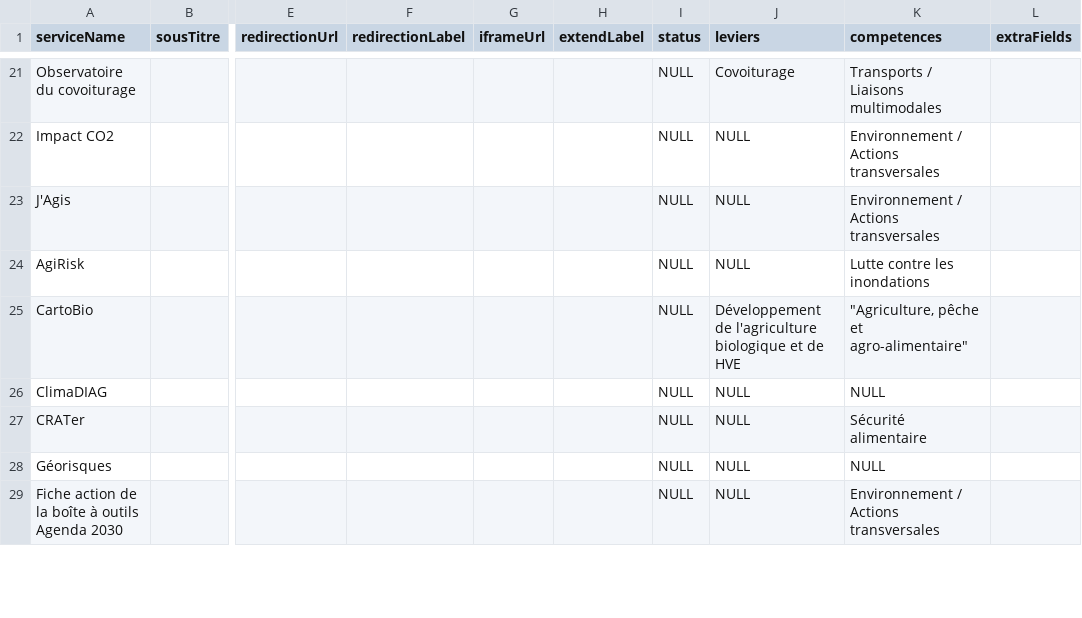
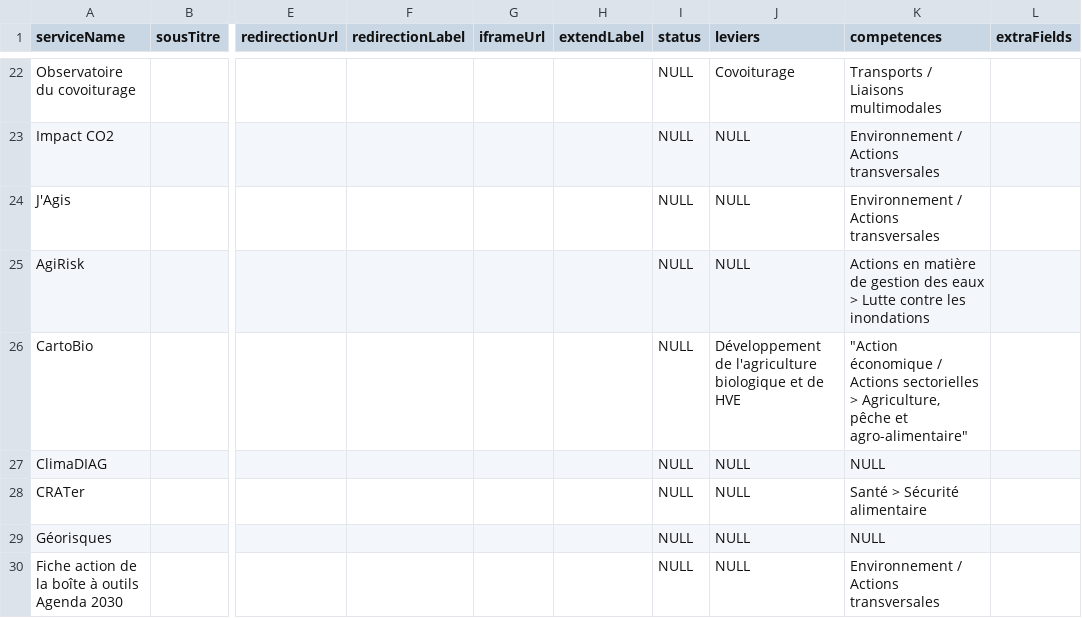
Before and after one commit to betagouv/communs-de-la-transition-ecologique-des-collectivites, a CSV file: api/scripts/import-service-and-service-context/services-context-import-new.csv, drawn as a sheet; only a part is shown, gaps mark what is left out; addresses are those after the commit; the diff covers the shown part only; the diff names each change by its address in the sheet, - before the commit and + after, or states it on an @@ line.

```diff
--- a/api/scripts/import-service-and-service-context/services-context-import-new.csv
+++ b/api/scripts/import-service-and-service-context/services-context-import-new.csv
-K25 (competences): Lutte contre…
+K25 (competences): Actions en matière de gestion des eaux > Lutte contre…
-K26 (competences): "Agriculture, pêche et…
+K26 (competences): "Action économique / Actions sectorielles > Agriculture, pêche et…
-K28 (competences): Sécurité alimentaire
+K28 (competences): Santé > Sécurité alimentaire
```
Also changed, not shown: 49 added rows and 36 edited cells elsewhere in this file, 15 other files.
